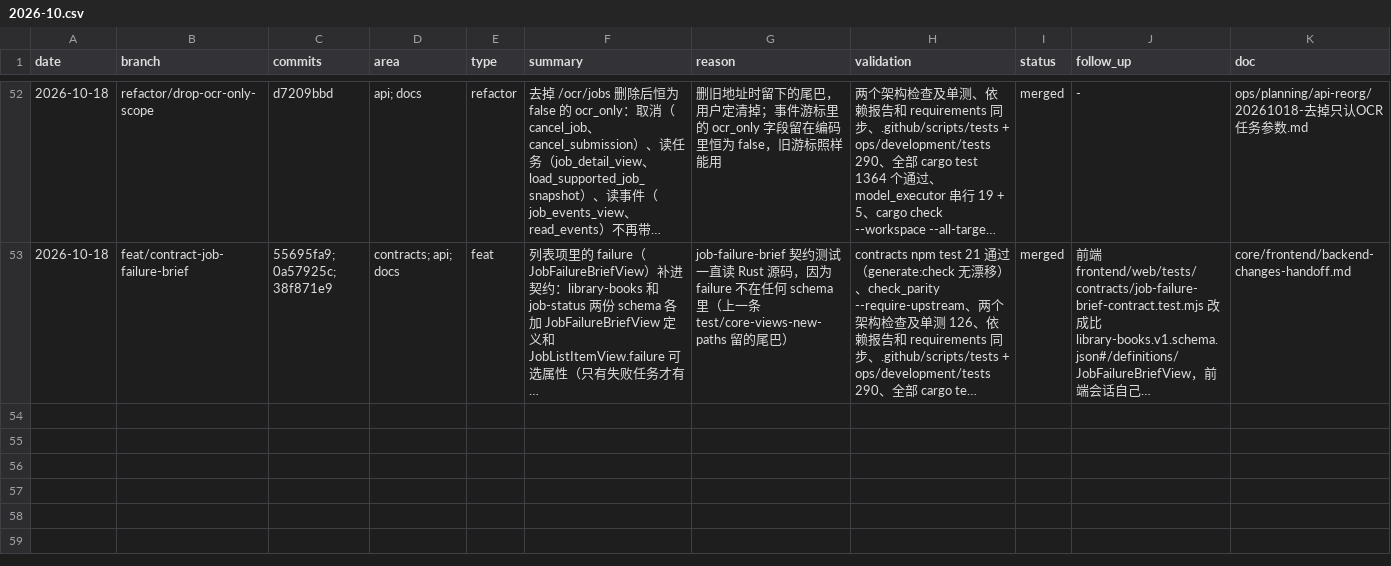
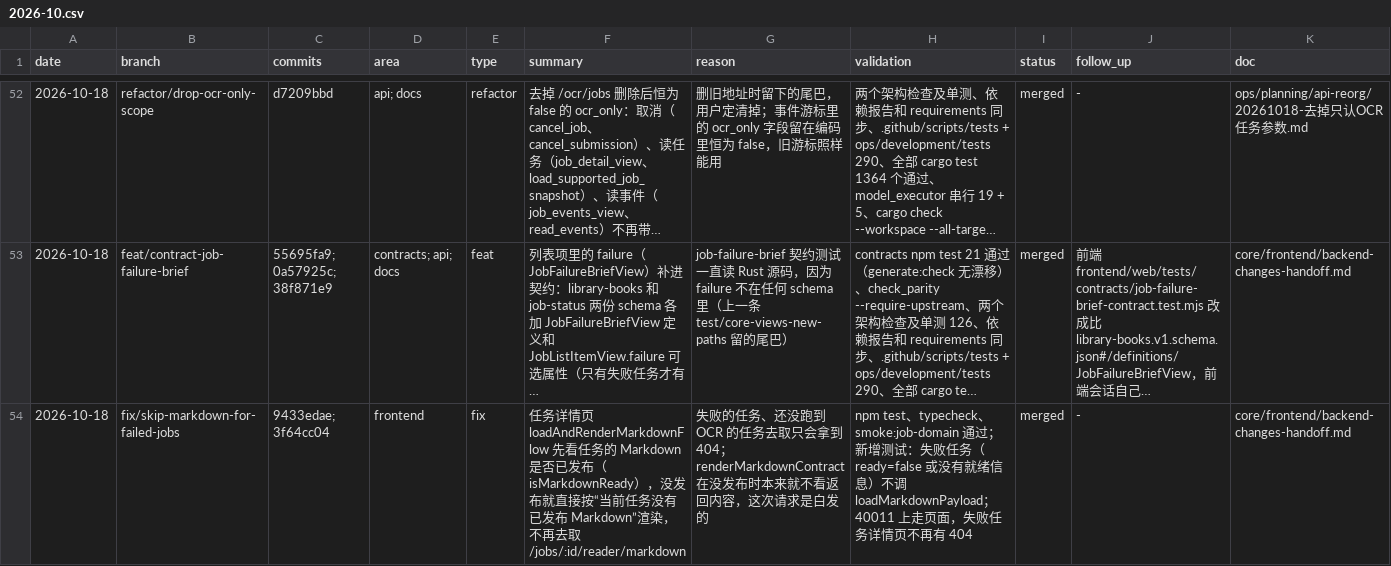
Before and after one commit to Su2uka/retain-pdf, a CSV file: docs/ops/devlog/2026-10.csv, drawn as a sheet; only a part is shown, gaps mark what is left out; long unchanged cells end in …; the diff names each change by its address in the sheet, - before the commit and + after, or states it on an @@ line.

```diff
--- a/docs/ops/devlog/2026-10.csv
+++ b/docs/ops/devlog/2026-10.csv
+row 54: 2026-10-18 | fix/skip-markdown-for-failed-jobs | 9433edae; 3f64cc04 | frontend | fix | 任务详情页 loadAndRenderMarkdownFlow 先看任务的 Markdown 是否已发布（isMarkdownReady），没发布就直接按“当前任务没有已发布 Markdown”渲染，不再去取 /jobs/:id/reader/markdown | 失败的任务、还没跑到 OCR 的任务去取只会拿到 404；renderMarkdownContract 在没发布时本来就不看返回内容，这次请求是白发的 | npm test、typecheck、smoke:job-domain 通过；新增测试：失败任务（ready=false 或没有就绪信息）不调 loadMarkdownPayload；40011 上走页面，失败任务详情页不再有 404 | merged | - | core/frontend/backend-changes-handoff.md
```
